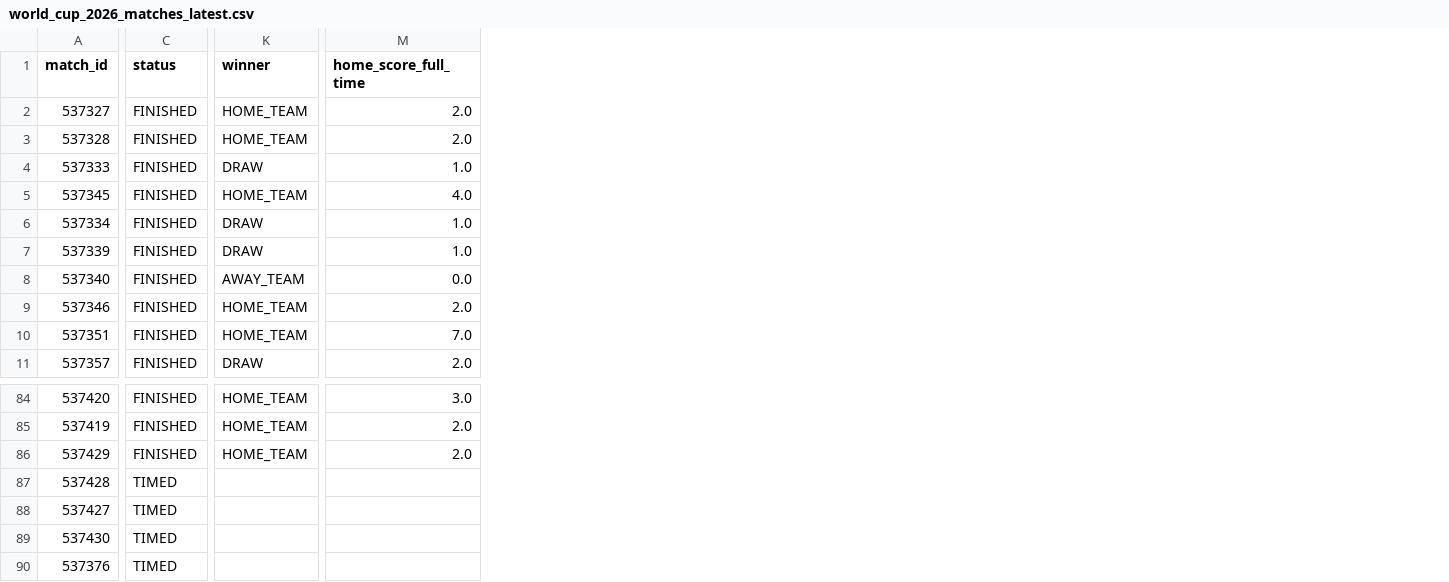
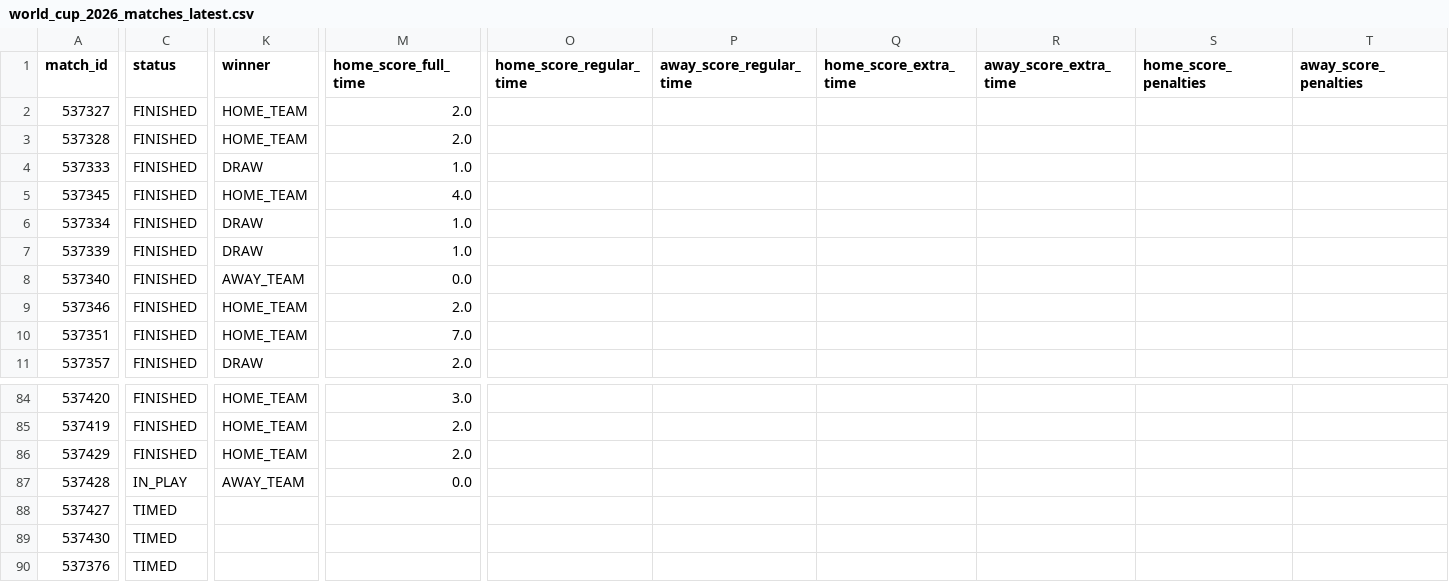
Before and after one commit to hayalows/cupmarket-2026, a CSV file: data/world_cup_2026_matches_latest.csv, drawn as a sheet; only a part is shown, gaps mark what is left out; the diff covers the shown part only; the diff names each change by its address in the sheet, - before the commit and + after, or states it on an @@ line.

```diff
--- a/data/world_cup_2026_matches_latest.csv
+++ b/data/world_cup_2026_matches_latest.csv
+column O (home_score_regular_time), empty
+column P (away_score_regular_time), empty
+column Q (home_score_extra_time), empty
+column R (away_score_extra_time), empty
+column S (home_score_penalties), empty
+column T (away_score_penalties), empty
-C87 (status): TIMED
+C87 (status): IN_PLAY
-K87 (winner): (empty)
+K87 (winner): AWAY_TEAM
-M87 (home_score_full_time): (empty)
+M87 (home_score_full_time): 0.0
```
Also changed, not shown: 2 edited cells elsewhere in this file, data/knockout_progress_latest.csv, data/round_32_opponent_probabilities_latest.csv, 2 other files.
